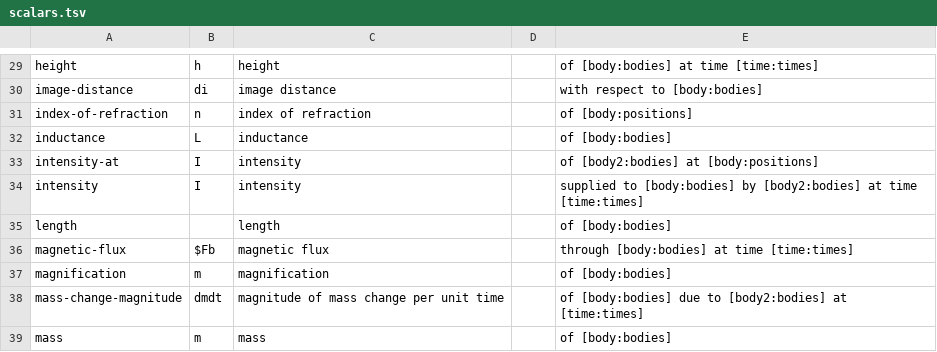
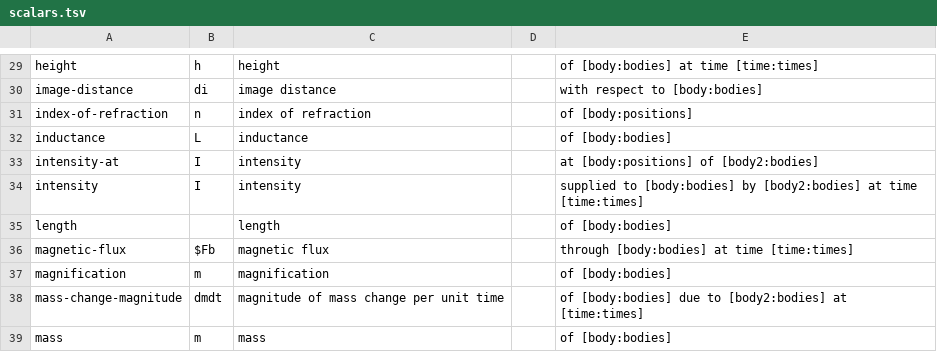
Before and after one commit to bvds/andes, a TSV file: KB/scalars.tsv, drawn as a sheet; only a part is shown, gaps mark what is left out.

```diff
--- a/KB/scalars.tsv
+++ b/KB/scalars.tsv
@@ -32,3 +32,3 @@ index-of-refraction	n	index of refraction		of [body:positions]
 inductance	L	inductance		of [body:bodies]
-intensity-at	I	intensity		of [body2:bodies] at [body:positions]
+intensity-at	I	intensity		at [body:positions] of [body2:bodies]
 intensity	I	intensity		supplied to [body:bodies] by [body2:bodies] at time [time:times]
```
Also changed, not shown: 1 other file.
